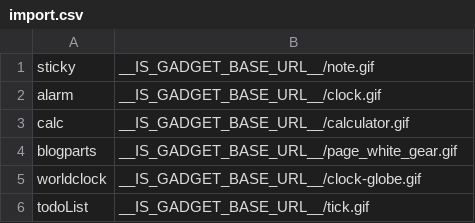
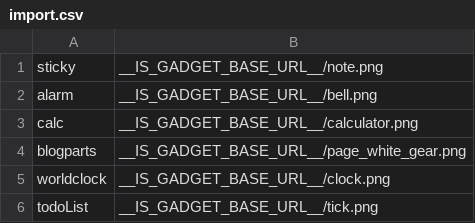
Before and after one commit to infoScoop/infoscoop, a CSV file: src/initdb/data/gadgeticon/import.csv, drawn as a sheet.

Commit message:
issue #588 ガジェットアイコンの変更

```diff
--- a/src/initdb/data/gadgeticon/import.csv
+++ b/src/initdb/data/gadgeticon/import.csv
@@ -1,6 +1,6 @@
-"sticky","__IS_GADGET_BASE_URL__/note.gif"
-"alarm","__IS_GADGET_BASE_URL__/clock.gif"
-"calc","__IS_GADGET_BASE_URL__/calculator.gif"
-"blogparts","__IS_GADGET_BASE_URL__/page_white_gear.gif"
-"worldclock","__IS_GADGET_BASE_URL__/clock-globe.gif"
-"todoList","__IS_GADGET_BASE_URL__/tick.gif"
+"sticky","__IS_GADGET_BASE_URL__/note.png"
+"alarm","__IS_GADGET_BASE_URL__/bell.png"
+"calc","__IS_GADGET_BASE_URL__/calculator.png"
+"blogparts","__IS_GADGET_BASE_URL__/page_white_gear.png"
+"worldclock","__IS_GADGET_BASE_URL__/clock.png"
+"todoList","__IS_GADGET_BASE_URL__/tick.png"
```
